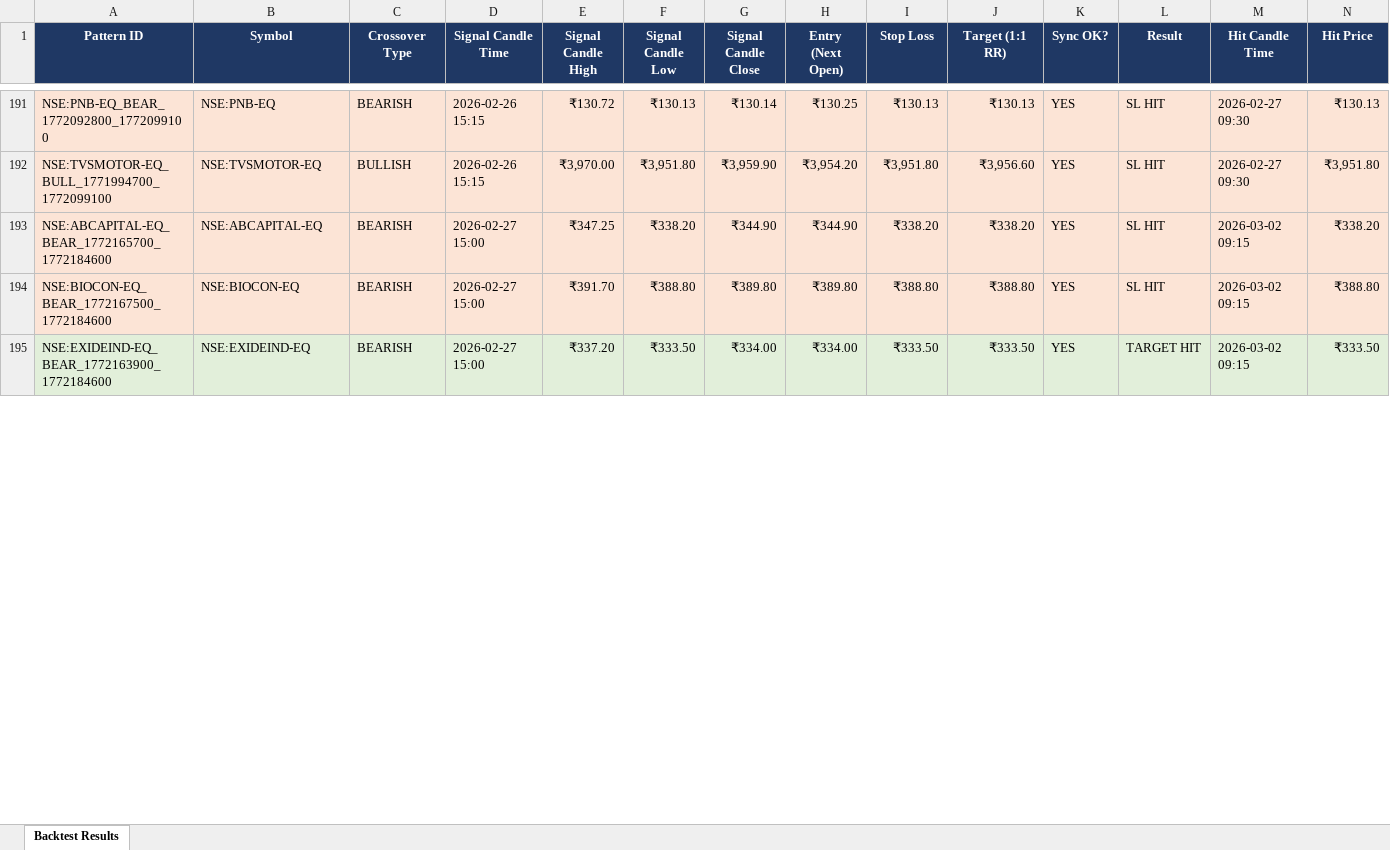
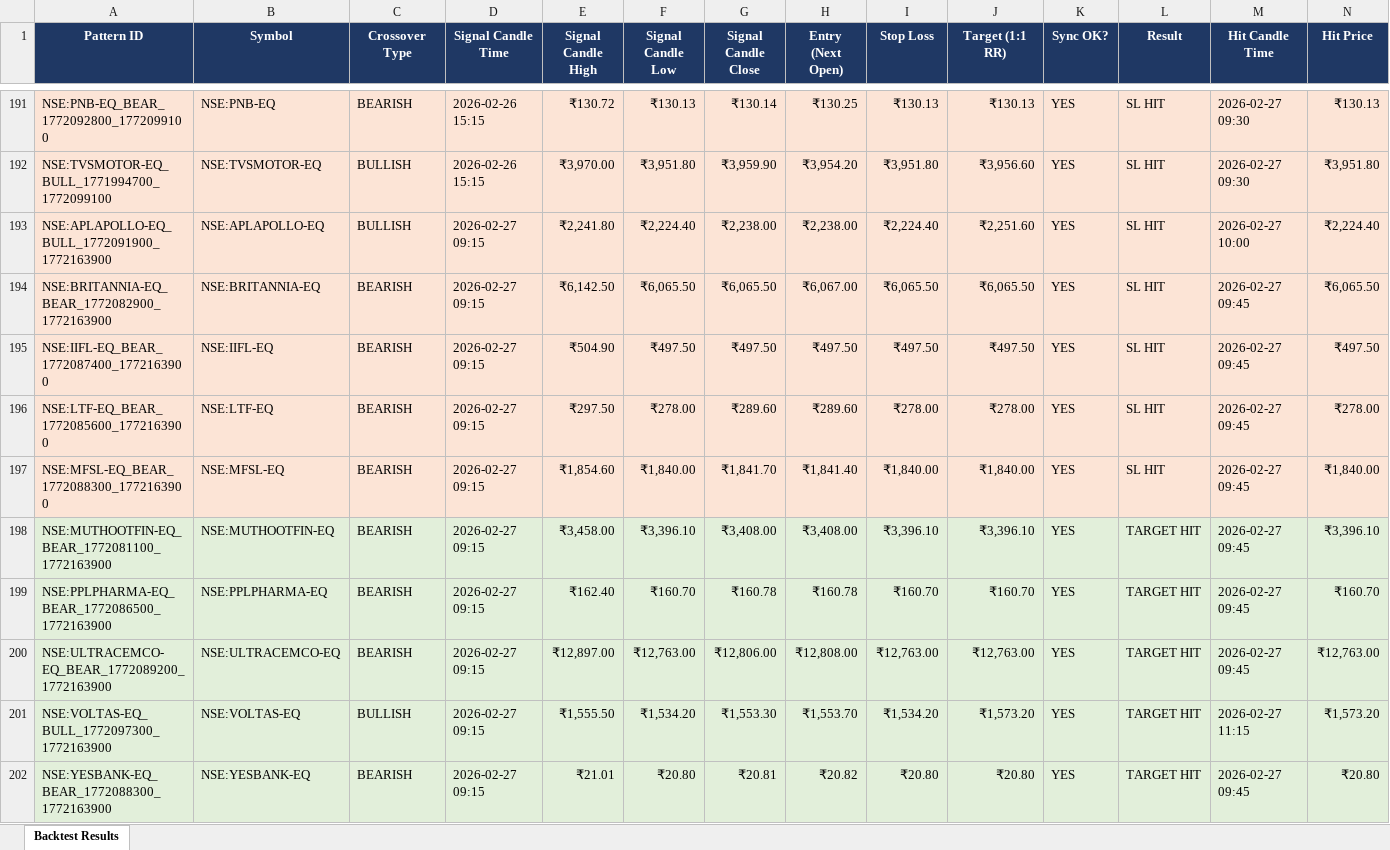
Before and after one commit to lazysauras03-byte/TG-LEVELS, an Excel workbook: backtest_results.xlsx, sheet Backtest Results, drawn as a sheet; only a part is shown, gaps mark what is left out; the shorter side is filled out with more unchanged rows; values as stored, in another font and other column widths than the file's, no borders; rows hold the shown columns only; the diff covers the shown part only; the diff names each change by its address in the sheet, - before the commit and + after, or states it on an @@ line.

```diff
--- a/backtest_results.xlsx (sheet Backtest Results)
+++ b/backtest_results.xlsx (sheet Backtest Results)
+row 193: NSE:APLAPOLLO-EQ_BULL_1772091900_1772163900 | NSE:APLAPOLLO-EQ | BULLISH | 2026-02-27 09:15 | ₹2,241.80 | ₹2,224.40 | ₹2,238.00 | ₹2,238.00 | ₹2,224.40 | ₹2,251.60 | YES | SL HIT | 2026-02-27 10:00 | ₹2,224.40
+row 194: NSE:BRITANNIA-EQ_BEAR_1772082900_1772163900 | NSE:BRITANNIA-EQ | BEARISH | 2026-02-27 09:15 | ₹6,142.50 | ₹6,065.50 | ₹6,065.50 | ₹6,067.00 | ₹6,065.50 | ₹6,065.50 | YES | SL HIT | 2026-02-27 09:45 | ₹6,065.50
+row 195: NSE:IIFL-EQ_BEAR_1772087400_1772163900 | NSE:IIFL-EQ | BEARISH | 2026-02-27 09:15 | ₹504.90 | ₹497.50 | ₹497.50 | ₹497.50 | ₹497.50 | ₹497.50 | YES | SL HIT | 2026-02-27 09:45 | ₹497.50
+row 196: NSE:LTF-EQ_BEAR_1772085600_1772163900 | NSE:LTF-EQ | BEARISH | 2026-02-27 09:15 | ₹297.50 | ₹278.00 | ₹289.60 | ₹289.60 | ₹278.00 | ₹278.00 | YES | SL HIT | 2026-02-27 09:45 | ₹278.00
+row 197: NSE:MFSL-EQ_BEAR_1772088300_1772163900 | NSE:MFSL-EQ | BEARISH | 2026-02-27 09:15 | ₹1,854.60 | ₹1,840.00 | ₹1,841.70 | ₹1,841.40 | ₹1,840.00 | ₹1,840.00 | YES | SL HIT | 2026-02-27 09:45 | ₹1,840.00
+row 198: NSE:MUTHOOTFIN-EQ_BEAR_1772081100_1772163900 | NSE:MUTHOOTFIN-EQ | BEARISH | 2026-02-27 09:15 | ₹3,458.00 | ₹3,396.10 | ₹3,408.00 | ₹3,408.00 | ₹3,396.10 | ₹3,396.10 | YES | TARGET HIT | 2026-02-27 09:45 | ₹3,396.10
+row 199: NSE:PPLPHARMA-EQ_BEAR_1772086500_1772163900 | NSE:PPLPHARMA-EQ | BEARISH | 2026-02-27 09:15 | ₹162.40 | ₹160.70 | ₹160.78 | ₹160.78 | ₹160.70 | ₹160.70 | YES | TARGET HIT | 2026-02-27 09:45 | ₹160.70
+row 200: NSE:ULTRACEMCO-EQ_BEAR_1772089200_1772163900 | NSE:ULTRACEMCO-EQ | BEARISH | 2026-02-27 09:15 | ₹12,897.00 | ₹12,763.00 | ₹12,806.00 | ₹12,808.00 | ₹12,763.00 | ₹12,763.00 | YES | TARGET HIT | 2026-02-27 09:45 | ₹12,763.00
+row 201: NSE:VOLTAS-EQ_BULL_1772097300_1772163900 | NSE:VOLTAS-EQ | BULLISH | 2026-02-27 09:15 | ₹1,555.50 | ₹1,534.20 | ₹1,553.30 | ₹1,553.70 | ₹1,534.20 | ₹1,573.20 | YES | TARGET HIT | 2026-02-27 11:15 | ₹1,573.20
+row 202: NSE:YESBANK-EQ_BEAR_1772088300_1772163900 | NSE:YESBANK-EQ | BEARISH | 2026-02-27 09:15 | ₹21.01 | ₹20.80 | ₹20.81 | ₹20.82 | ₹20.80 | ₹20.80 | YES | TARGET HIT | 2026-02-27 09:45 | ₹20.80
```
Also changed, not shown: 42 added rows, 17 removed rows, 7 moved rows and 79 edited cells elsewhere in this sheet, pattern_signals.xlsx, 1 other file.
